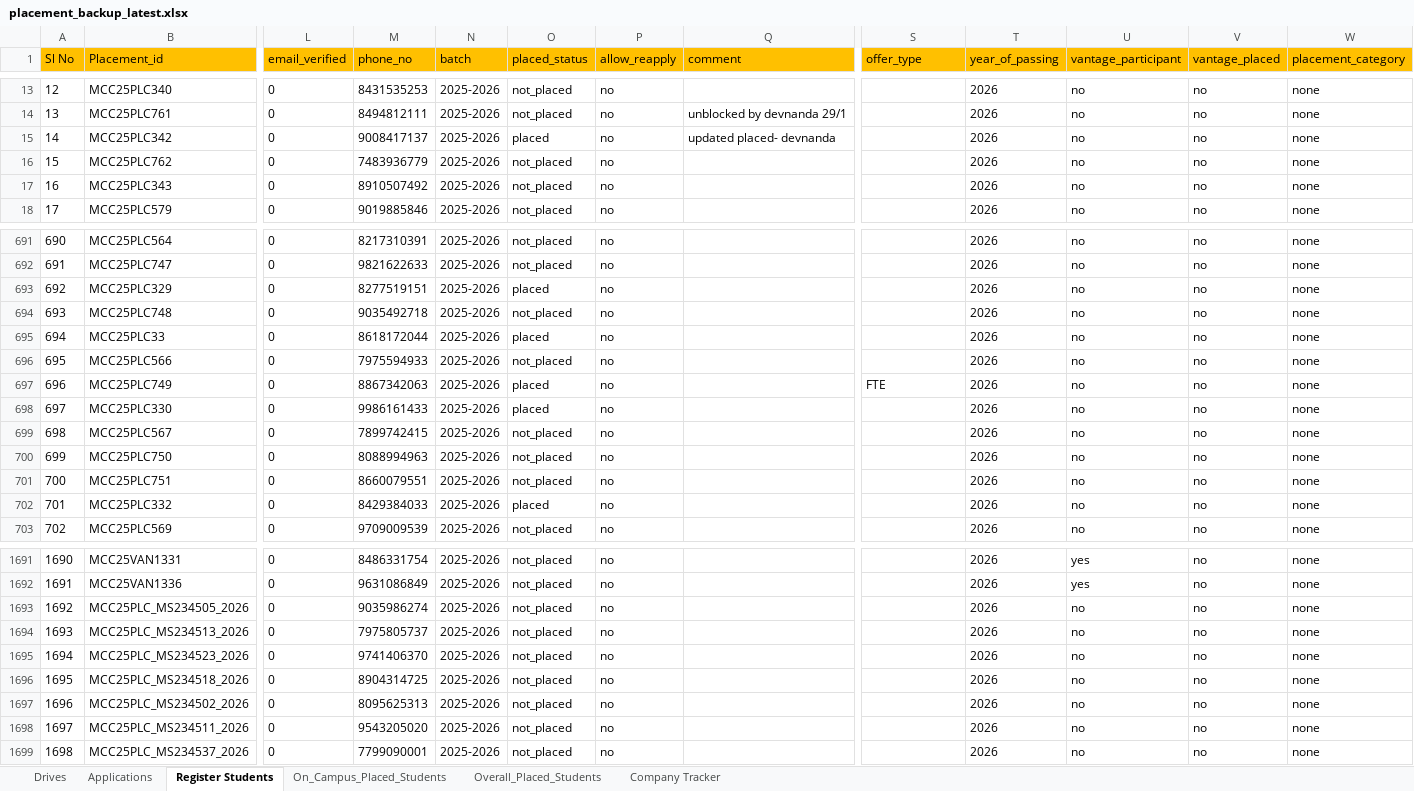
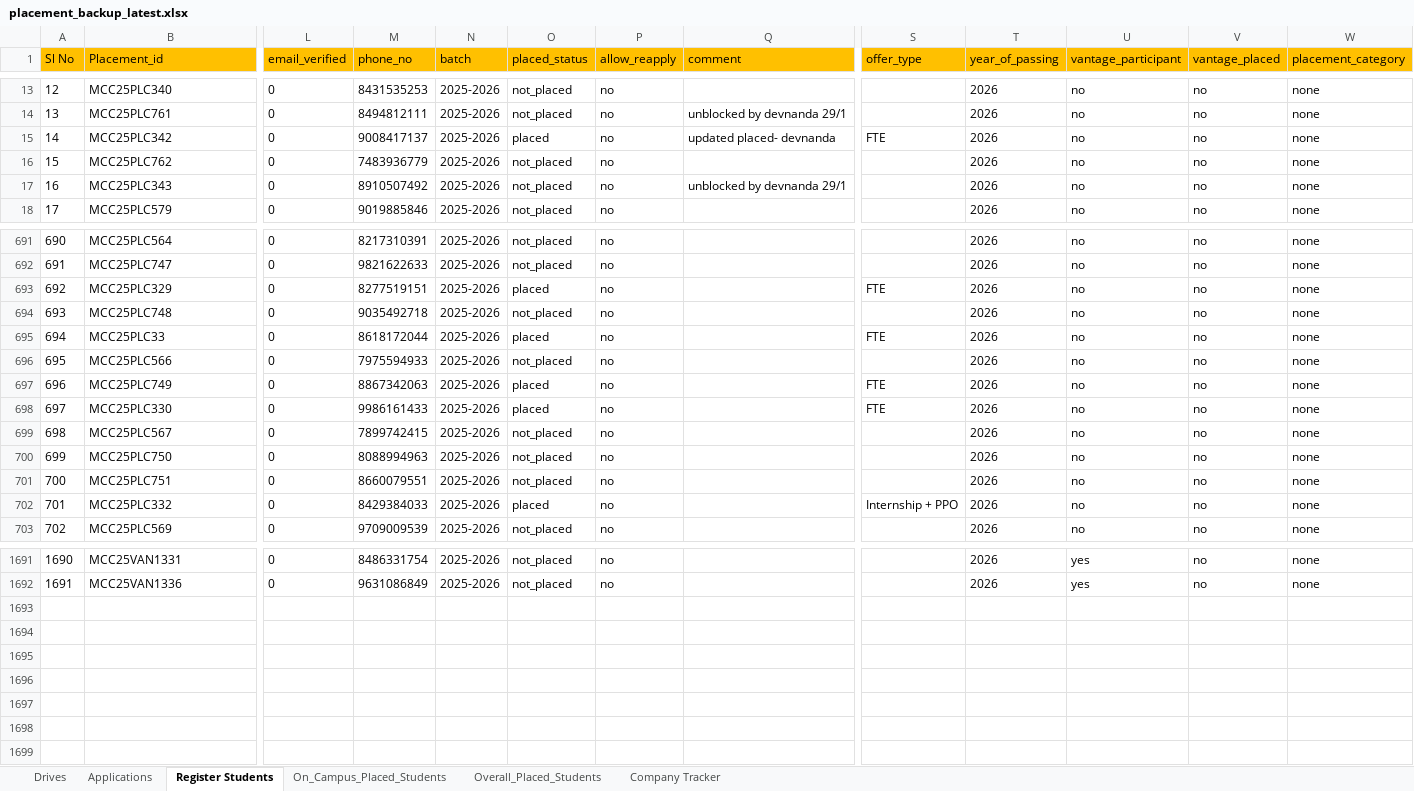
Before and after one commit to Kavin-Kl/placementnew, an Excel workbook: backups/DATA/2026/02/placement_backup_latest.xlsx, sheet Register Students, drawn as a sheet; only a part is shown, gaps mark what is left out; values as stored, in another font and other column widths than the file's, no borders; rows hold the shown columns only; the diff covers the shown part only; the diff names each change by its address in the sheet, - before the commit and + after, or states it on an @@ line.

```diff
--- a/backups/DATA/2026/02/placement_backup_latest.xlsx (sheet Register Students)
+++ b/backups/DATA/2026/02/placement_backup_latest.xlsx (sheet Register Students)
-S15 (offer_type): (empty)
+S15 (offer_type): FTE
-Q17 (comment): (empty)
+Q17 (comment): unblocked by devnanda 29/1
-S693 (offer_type): (empty)
+S693 (offer_type): FTE
-S695 (offer_type): (empty)
+S695 (offer_type): FTE
-S698 (offer_type): (empty)
+S698 (offer_type): FTE
-S702 (offer_type): (empty)
+S702 (offer_type): Internship + PPO
-row 1693: 1692 | MCC25PLC_MS234505_2026 | 0 | 9035986274 | 2025-2026 | not_placed | no |  |  | 2026 | no | no | none
-row 1694: 1693 | MCC25PLC_MS234513_2026 | 0 | 7975805737 | 2025-2026 | not_placed | no |  |  | 2026 | no | no | none
-row 1695: 1694 | MCC25PLC_MS234523_2026 | 0 | 9741406370 | 2025-2026 | not_placed | no |  |  | 2026 | no | no | none
-row 1696: 1695 | MCC25PLC_MS234518_2026 | 0 | 8904314725 | 2025-2026 | not_placed | no |  |  | 2026 | no | no | none
-row 1697: 1696 | MCC25PLC_MS234502_2026 | 0 | 8095625313 | 2025-2026 | not_placed | no |  |  | 2026 | no | no | none
-row 1698: 1697 | MCC25PLC_MS234511_2026 | 0 | 9543205020 | 2025-2026 | not_placed | no |  |  | 2026 | no | no | none
-row 1699: 1698 | MCC25PLC_MS234537_2026 | 0 | 7799090001 | 2025-2026 | not_placed | no |  |  | 2026 | no | no | none
```
Also changed, not shown: 14 edited cells elsewhere in this sheet, sheet Company Tracker, 8 other files.
